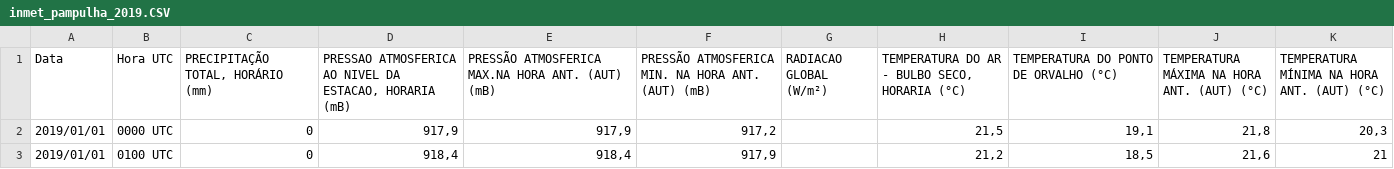
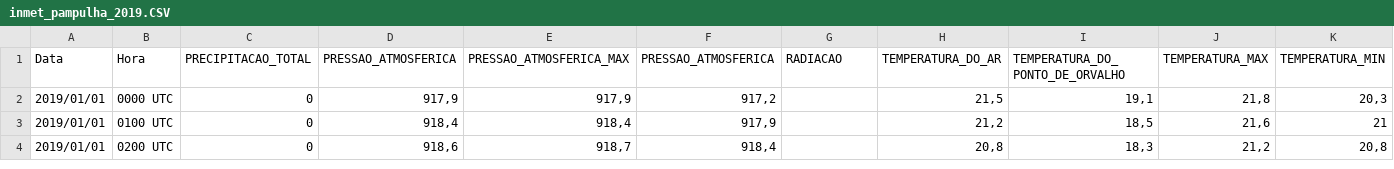
Before and after one commit to lrssv/TimeSeriesForecastingWindSun, a CSV file: inmet_pampulha_2019.CSV, drawn as a sheet; only a part is shown; the shorter side is filled out with more unchanged rows; removed rows and columns are numbered as before the commit, all else as after; rows hold the shown columns only; the diff names each change by its address in the sheet, - before the commit and + after, or states it on an @@ line.

Commit message:
Update inmet_pampulha_2019.CSV

```diff
--- a/inmet_pampulha_2019.CSV
+++ b/inmet_pampulha_2019.CSV
-row 1: Data | Hora UTC | PRECIPITAÇÃO TOTAL, HORÁRIO (mm) | PRESSAO ATMOSFERICA AO NIVEL DA ESTACAO, HORARIA (mB) | PRESSÃO ATMOSFERICA MAX.NA HORA ANT. (AUT) (mB) | PRESSÃO ATMOSFERICA MIN. NA HORA ANT. (AUT) (mB) | RADIACAO GLOBAL (W/m²) | TEMPERATURA DO AR - BULBO SECO, HORARIA (°C) | TEMPERATURA DO PONTO DE ORVALHO (°C) | TEMPERATURA MÁXIMA NA HORA ANT. (AUT) (°C) | TEMPERATURA MÍNIMA NA HORA ANT. (AUT) (°C)
+row 1: Data | Hora | PRECIPITACAO_TOTAL | PRESSAO_ATMOSFERICA | PRESSAO_ATMOSFERICA_MAX | PRESSAO_ATMOSFERICA | RADIACAO | TEMPERATURA_DO_AR | TEMPERATURA_DO_PONTO_DE_ORVALHO | TEMPERATURA_MAX | TEMPERATURA_MIN
```
